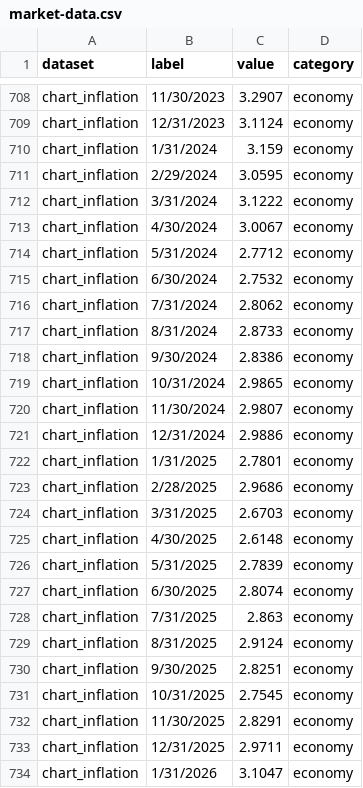
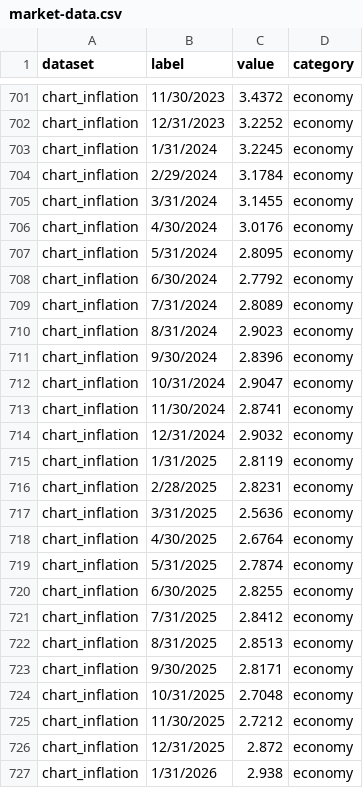
Before and after one commit to ahoward-quartz/qpim-market-dashboard, a CSV file: public/market-data.csv, drawn as a sheet; only a part is shown, gaps mark what is left out; addresses are those after the commit; the diff covers the shown part only; the diff names each change by its address in the sheet, - before the commit and + after, or states it on an @@ line.

```diff
--- a/public/market-data.csv
+++ b/public/market-data.csv
-C701 (value): 3.2907
+C701 (value): 3.4372
-C702 (value): 3.1124
+C702 (value): 3.2252
-C703 (value): 3.159
+C703 (value): 3.2245
-C704 (value): 3.0595
+C704 (value): 3.1784
-C705 (value): 3.1222
+C705 (value): 3.1455
-C706 (value): 3.0067
+C706 (value): 3.0176
-C707 (value): 2.7712
+C707 (value): 2.8095
-C708 (value): 2.7532
+C708 (value): 2.7792
-C709 (value): 2.8062
+C709 (value): 2.8089
-C710 (value): 2.8733
+C710 (value): 2.9023
-C711 (value): 2.8386
+C711 (value): 2.8396
-C712 (value): 2.9865
+C712 (value): 2.9047
-C713 (value): 2.9807
+C713 (value): 2.8741
-C714 (value): 2.9886
+C714 (value): 2.9032
-C715 (value): 2.7801
+C715 (value): 2.8119
-C716 (value): 2.9686
+C716 (value): 2.8231
-C717 (value): 2.6703
+C717 (value): 2.5636
-C718 (value): 2.6148
+C718 (value): 2.6764
-C719 (value): 2.7839
+C719 (value): 2.7874
-C720 (value): 2.8074
+C720 (value): 2.8255
-C721 (value): 2.863
+C721 (value): 2.8412
-C722 (value): 2.9124
+C722 (value): 2.8513
-C723 (value): 2.8251
+C723 (value): 2.8171
-C724 (value): 2.7545
+C724 (value): 2.7048
-C725 (value): 2.8291
+C725 (value): 2.7212
-C726 (value): 2.9711
+C726 (value): 2.872
-C727 (value): 3.1047
+C727 (value): 2.938
```
Also changed, not shown: 7 added rows, 13 removed rows and 91 edited cells elsewhere in this file.
